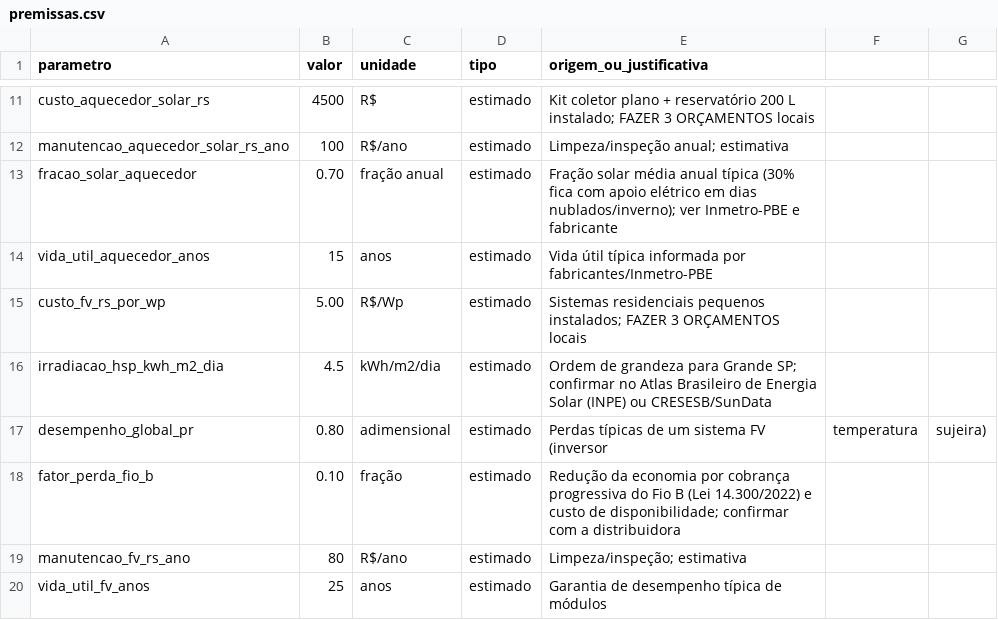
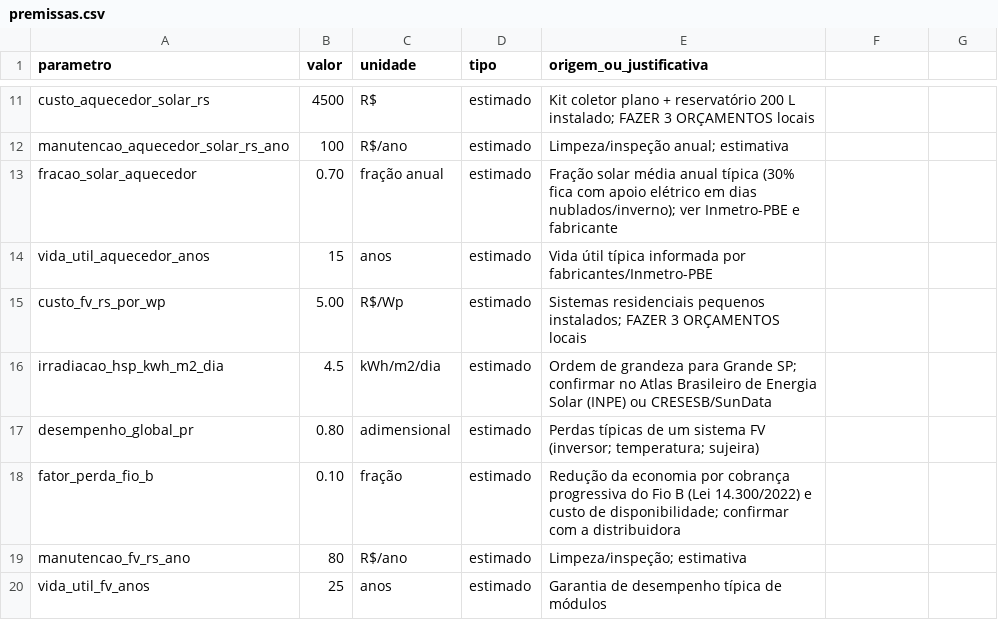
Before and after one commit to lucasbomfim1207-ai/GS_SERS_02, a CSV file: data/premissas.csv, drawn as a sheet; only a part is shown, gaps mark what is left out.

```diff
--- a/data/premissas.csv
+++ b/data/premissas.csv
@@ -16,3 +16,3 @@ custo_fv_rs_por_wp,5.00,R$/Wp,estimado,Sistemas residenciais pequenos instalados
 irradiacao_hsp_kwh_m2_dia,4.5,kWh/m2/dia,estimado,Ordem de grandeza para Grande SP; confirmar no Atlas Brasileiro de Energia Solar (INPE) ou CRESESB/SunData
-desempenho_global_pr,0.80,adimensional,estimado,Perdas típicas de um sistema FV (inversor, temperatura, sujeira)
+desempenho_global_pr,0.80,adimensional,estimado,Perdas típicas de um sistema FV (inversor; temperatura; sujeira)
 fator_perda_fio_b,0.10,fração,estimado,Redução da economia por cobrança progressiva do Fio B (Lei 14.300/2022) e custo de disponibilidade; confirmar com a distribuidora
```
Also changed, not shown: 3 other files.
